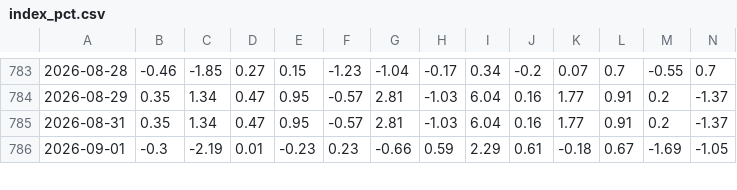
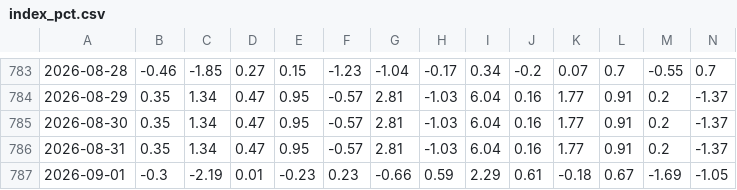
Before and after one commit to ChiaraVan1/equity-risk-premium-monitor, a CSV file: data/index_pct.csv, drawn as a sheet; only a part is shown, gaps mark what is left out; rows hold the shown columns only; the diff names each change by its address in the sheet, - before the commit and + after, or states it on an @@ line.

```diff
--- a/data/index_pct.csv
+++ b/data/index_pct.csv
+row 785: 2026-08-30 | 0.35 | 1.34 | 0.47 | 0.95 | -0.57 | 2.81 | -1.03 | 6.04 | 0.16 | 1.77 | 0.91 | 0.2 | -1.37
```
Also changed, not shown: data/erp_EEM.csv, data/erp_QQQ.csv, 6 other files.
